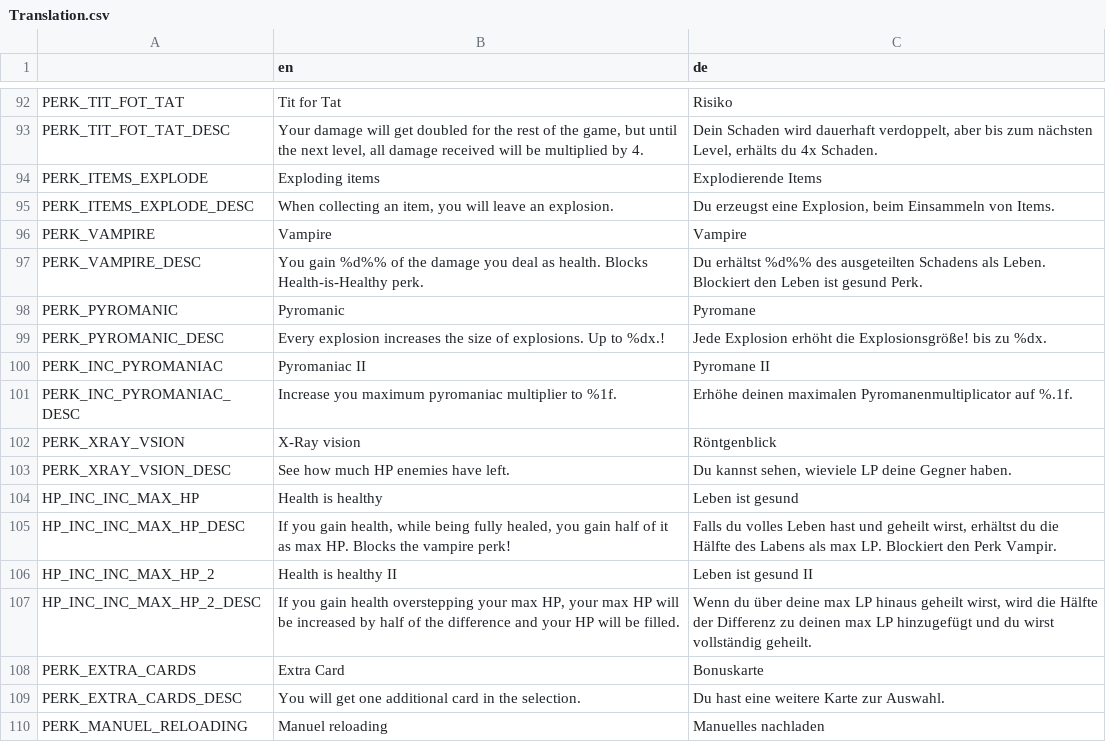
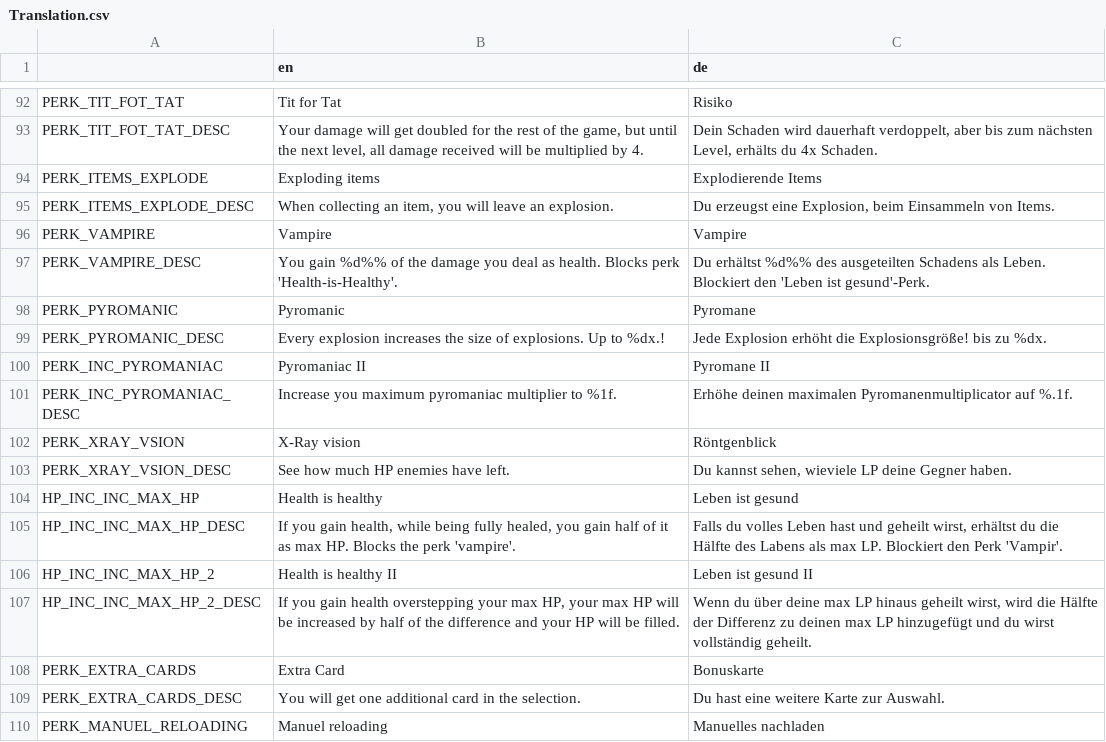
Before and after one commit to hepfnepf/Blutfest, a CSV file: Localization/Translation.csv, drawn as a sheet; only a part is shown, gaps mark what is left out.

Commit message:
Added apostrophs around perk names in descriptions of other perks.

```diff
--- a/Localization/Translation.csv
+++ b/Localization/Translation.csv
@@ -96,3 +96,3 @@ PERK_ITEMS_EXPLODE_DESC,"When collecting an item, you will leave an explosion.",
 PERK_VAMPIRE,Vampire,Vampire
-PERK_VAMPIRE_DESC,You gain %d%% of the damage you deal as health. Blocks Health-is-Healthy perk.,Du erhältst %d%% des ausgeteilten Schadens als Leben. Blockiert den Leben ist gesund Perk.
+PERK_VAMPIRE_DESC,You gain %d%% of the damage you deal as health. Blocks perk 'Health-is-Healthy'.,Du erhältst %d%% des ausgeteilten Schadens als Leben. Blockiert den 'Leben ist gesund'-Perk.
 PERK_PYROMANIC,Pyromanic,Pyromane
@@ -104,3 +104,3 @@ PERK_XRAY_VSION_DESC,See how much HP enemies have left.,"Du kannst sehen, wievie
 HP_INC_INC_MAX_HP,Health is healthy,Leben ist gesund
-HP_INC_INC_MAX_HP_DESC,"If you gain health, while being fully healed, you gain half of it as max HP. Blocks the vampire perk!","Falls du volles Leben hast und geheilt wirst, erhältst du die Hälfte des Labens als max LP. Blockiert den Perk Vampir."
+HP_INC_INC_MAX_HP_DESC,"If you gain health, while being fully healed, you gain half of it as max HP. Blocks the perk 'vampire'.","Falls du volles Leben hast und geheilt wirst, erhältst du die Hälfte des Labens als max LP. Blockiert den Perk 'Vampir'."
 HP_INC_INC_MAX_HP_2,Health is healthy II,Leben ist gesund II
```
Also changed, not shown: 4 other files.
